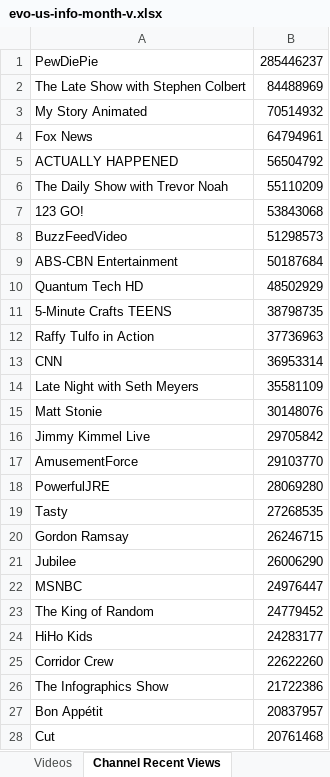
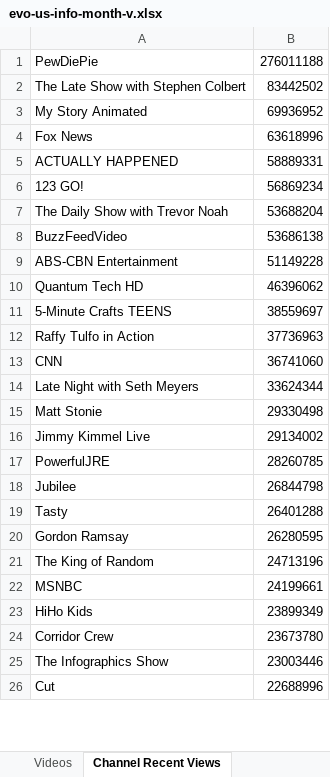
Before and after one commit to pnbt/youtube-transparency, an Excel workbook: app/assets/data/info/evo-us-info-month-v.xlsx, sheet Channel Recent Views, drawn as a sheet; only a part is shown; values as stored, in another font and other column widths than the file's, no borders; removed rows and columns are numbered as before the commit, all else as after; the diff covers the shown part only; the diff names each change by its address in the sheet, - before the commit and + after, or states it on an @@ line.

```diff
--- a/app/assets/data/info/evo-us-info-month-v.xlsx (sheet Channel Recent Views)
+++ b/app/assets/data/info/evo-us-info-month-v.xlsx (sheet Channel Recent Views)
-B1: 285446237
+B1: 276011188
-B2: 84488969
+B2: 83442502
-B3: 70514932
+B3: 69936952
-B4: 64794961
+B4: 63618996
-B5: 56504792
+B5: 58889331
-row 6: The Daily Show with Trevor Noah | 55110209
-B6: 53843068
+B6: 56869234
+row 7: The Daily Show with Trevor Noah | 53688204
-B8: 51298573
+B8: 53686138
-B9: 50187684
+B9: 51149228
-B10: 48502929
+B10: 46396062
-B11: 38798735
+B11: 38559697
-B13: 36953314
+B13: 36741060
-B14: 35581109
+B14: 33624344
-B15: 30148076
+B15: 29330498
-B16: 29705842
+B16: 29134002
-row 17: AmusementForce | 29103770
-B17: 28069280
+B17: 28260785
+row 18: Jubilee | 26844798
-B19: 27268535
+B19: 26401288
-B20: 26246715
+B20: 26280595
-row 21: Jubilee | 26006290
-row 22: MSNBC | 24976447
-B21: 24779452
+B21: 24713196
+row 22: MSNBC | 24199661
-B23: 24283177
+B23: 23899349
-B24: 22622260
+B24: 23673780
-B25: 21722386
+B25: 23003446
-row 27: Bon Appétit | 20837957
-B26: 20761468
+B26: 22688996
```
Also changed, not shown: 422 added rows, 426 removed rows and 140 edited cells elsewhere in this sheet, sheet Videos, app/assets/data/info/evo-us-info-3days-r.xlsx, app/assets/data/info/evo-us-info-3days-v.xlsx, 13 other files.
